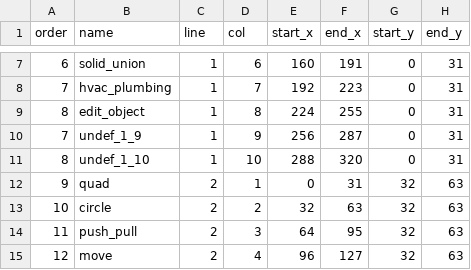
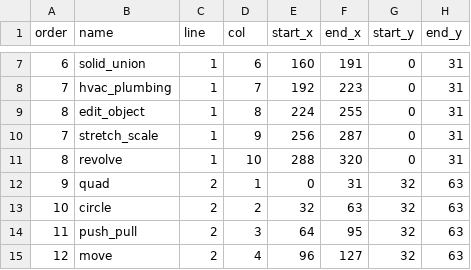
Before and after one commit to alfu32/k3d, a CSV file: assets/icons.mapping.csv, drawn as a sheet; only a part is shown, gaps mark what is left out; the diff names each change by its address in the sheet, - before the commit and + after, or states it on an @@ line.

Commit message:
feat(general): revolve shape 360, stretch-scale selection
 - Added ToolId.STRETCH_SCALE.
  - Uses the same 3-point workflow and scale constraint logic as normal Scale.
  - Applies scale to selected geometry.
  - Also scales vertices of unselected lines/faces/dimensions when those vertices are connected to selected vertices, matching Stretch behavior.
  - Added to the Modification toolbar and M tool cycle.
  - Uses the existing stretch_scale icon mapping.

  revolve

  - Added ToolId.REVOLVE.
  - Uses selected connected line segments as the profile.
  - Orders selected segments into connected chains before generating geometry.
  - Takes 2 points for the revolve axis:
      - origin C
      - direction point N
  - Revolves the profile 360 degrees using the current circle segment setting.
  - Generates mesh faces for the revolution surface.
  - Added to the construction/tools toolbar area.
  - Uses the existing revolve icon mapping.

```diff
--- a/assets/icons.mapping.csv
+++ b/assets/icons.mapping.csv
-B10 (name): undef_1_9
+B10 (name): stretch_scale
-B11 (name): undef_1_10
+B11 (name): revolve
```
Also changed, not shown: 12 other files.
